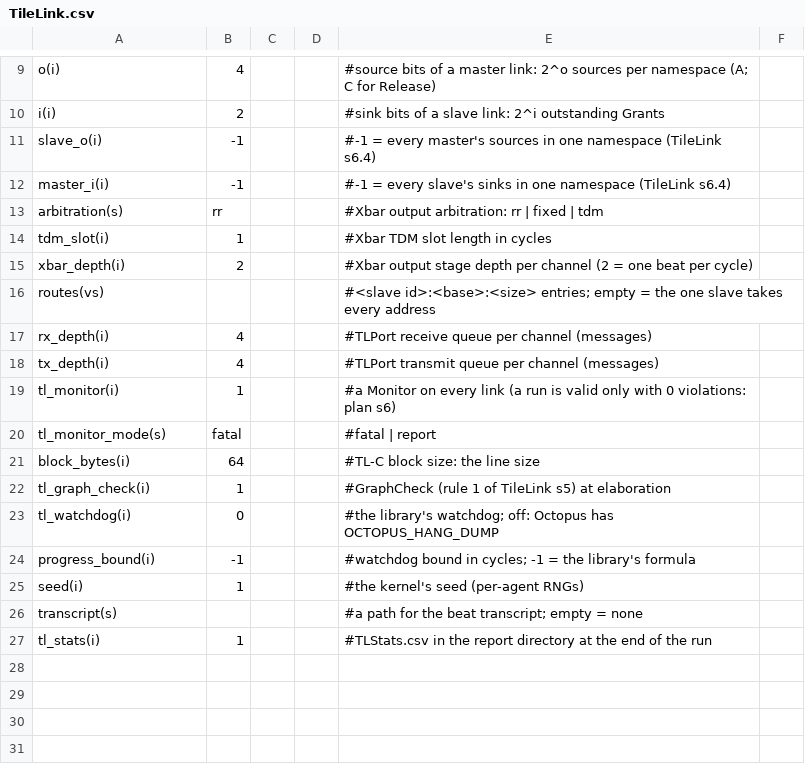
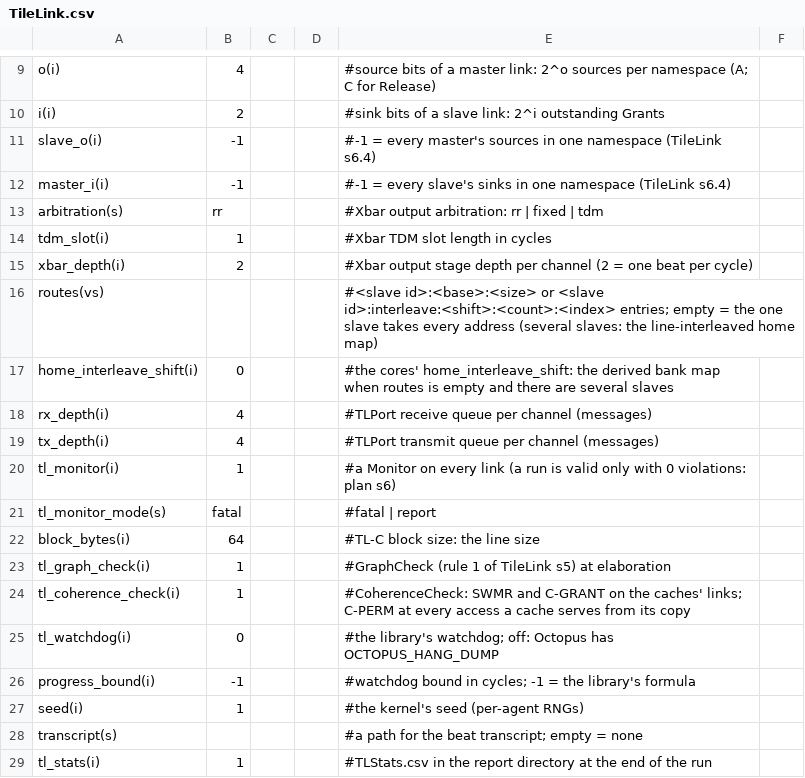
Before and after one commit to FanosResearch/OctopusSimulator, a CSV file: configuration/Interconnect/TileLink.csv, drawn as a sheet; only a part is shown, gaps mark what is left out.

Commit message:
TileLink T7 (handlers) + T8: TLC_L1/TLC_LLC in Octopus, banked LLCs, memory over TileLink, C-PERM
T7 handlers: TLC_L1 and TLC_LLC run the library's TL-C tables and policy under
CacheControllerDirectory (one new action TL_RESPOND; stall() force-pushes TileLink messages); MESI
default, MSI by fsm_filename. Banked LLCs: Xbar interleaved routes link:interleave:shift:count:index
(homeOf's formula), built by TileLinkInterconnect; the one-bank refusal in MultiCoreSystem_Mesh lifted.
Presets MultiCoreSystem_TileLink2B. test/tilelink run.sh step oct.
T8: TLMemSlave/TLMemMaster on a second (memory) crossbar; memory_on_network(i) 1 with
interconnect_type TileLink = memory over TileLink; MCsim per controller; hazard hooks on the TileLink
path. Presets MultiCoreSystem_TileLinkM, _TileLink2B2M. Unit tests tl_mem, run.sh step mem.
CoherenceCheck is now attached inside Octopus (tl_coherence_check(i), default 1) with a new rule
C-PERM (Table 29): every access a cache serves from its copy is checked against its link's permission;
TLC_L1 and CacheMaster report their hits. tx_depth_B below the cache count is refused.
Measured: TL-OCT-A 160/160 (MESI/MSI, 1/2 banks, 4 arbitration settings; 0 faults, monitor 0, hazard
0/0, tiling 0, coherence 0; a2time01 165250 load and 49487 store hits checked); TL-OCT-EVICT 40/40;
TL-OCT-CMP: request counts identical, DRAM reads within 0.9%, L1 misses 9-18% lower (XFAIL,
latency-dependent coherence misses; plan s6 records the evidence and leaves the criterion open).
test/tilelink: all 30, oct 22 + 2 XFAIL, mem 2; library ctest 41/41; run.sh reg 6/6 byte-identical.
docs: implementation report; plan s5.2/s5.3/s6 and TLC_Tables s11.1 updated.

```diff
--- a/configuration/Interconnect/TileLink.csv
+++ b/configuration/Interconnect/TileLink.csv
@@ -15,3 +15,4 @@ tdm_slot(i),1,,,#Xbar TDM slot length in cycles,,
 xbar_depth(i),2,,,#Xbar output stage depth per channel (2 = one beat per cycle),,
-routes(vs),,,,#<slave id>:<base>:<size> entries; empty = the one slave takes every address,,
+routes(vs),,,,#<slave id>:<base>:<size> or <slave id>:interleave:<shift>:<count>:<index> entries; empty = the one slave takes every address (several slaves: the line-interleaved home map),,
+home_interleave_shift(i),0,,,#the cores' home_interleave_shift: the derived bank map when routes is empty and there are several slaves,,
 rx_depth(i),4,,,#TLPort receive queue per channel (messages),,
@@ -22,2 +23,3 @@ block_bytes(i),64,,,#TL-C block size: the line size,,
 tl_graph_check(i),1,,,#GraphCheck (rule 1 of TileLink s5) at elaboration,,
+tl_coherence_check(i),1,,,#CoherenceCheck: SWMR and C-GRANT on the caches' links; C-PERM at every access a cache serves from its copy,,
 tl_watchdog(i),0,,,#the library's watchdog; off: Octopus has OCTOPUS_HANG_DUMP,,
```
Also changed, not shown: configuration/SystemConfigurations/MultiCoreSystem_TileLink.csv, 35 other files.
